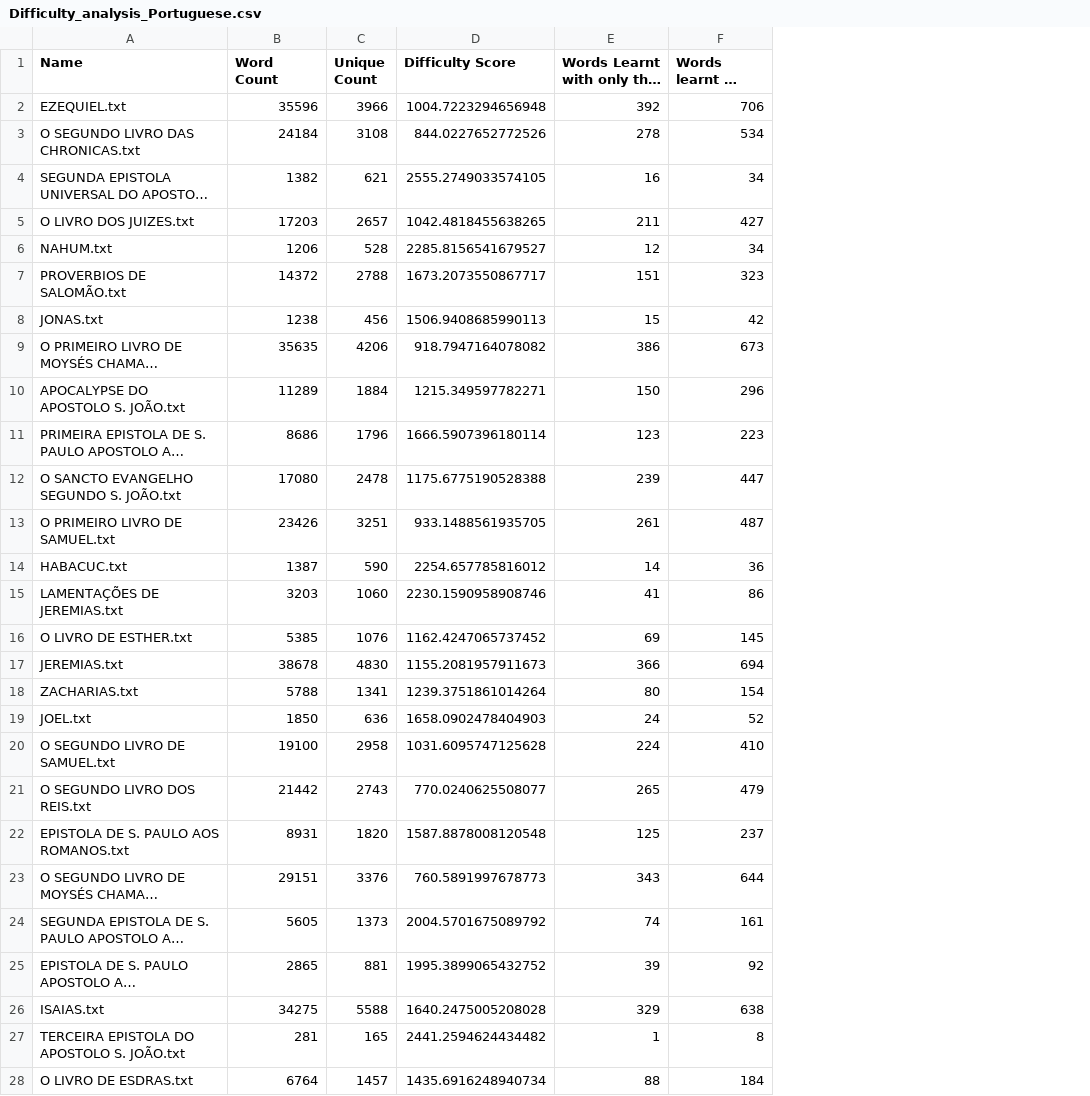
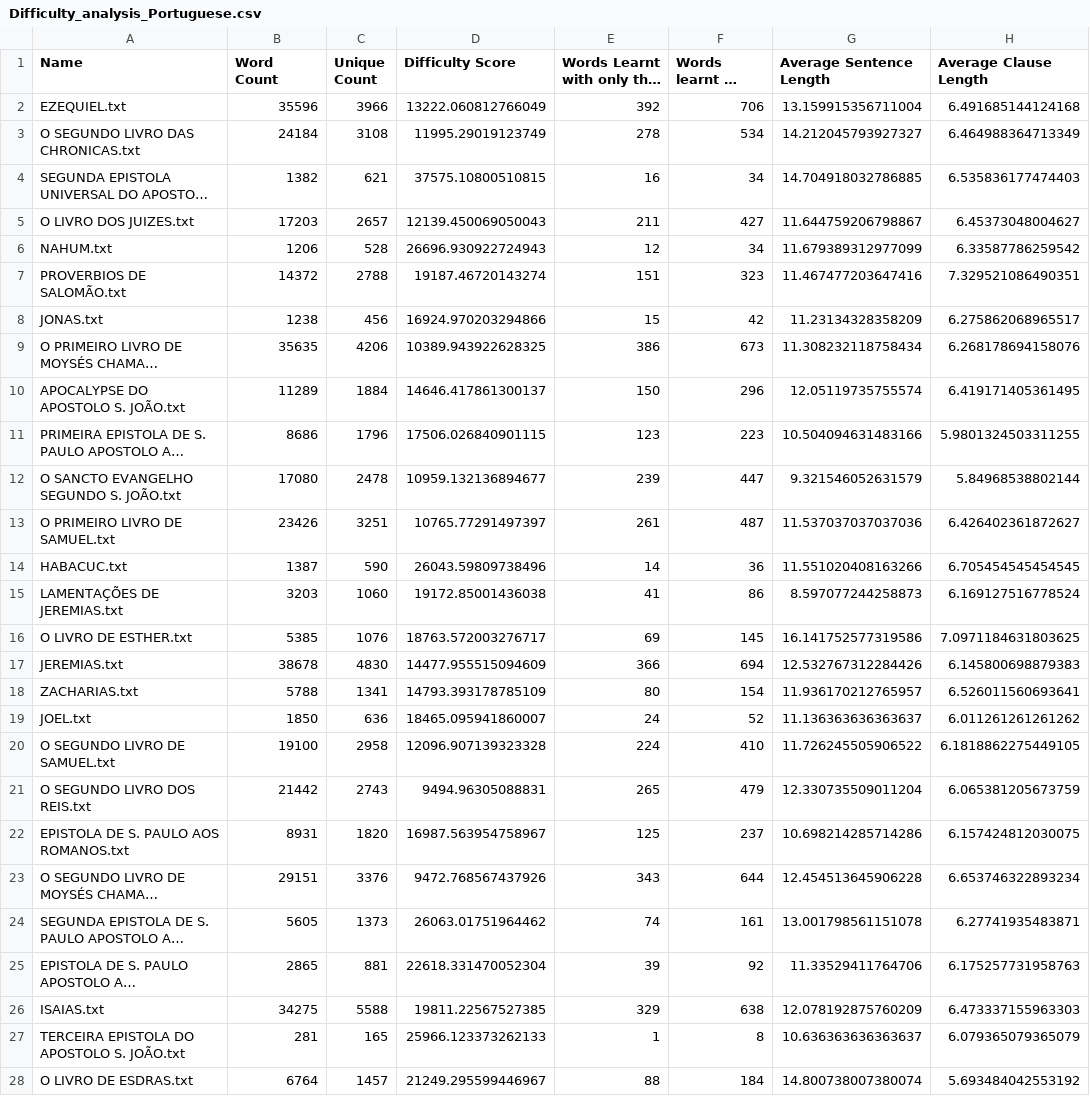
Before and after one commit to TercioOfParma/BookFrequencyListGeneratorAndAnalyser, a CSV file: Difficulty_analysis_Portuguese.csv, drawn as a sheet; only a part is shown; long unchanged cells end in …; the diff covers the shown part only; the diff names each change by its address in the sheet, - before the commit and + after, or states it on an @@ line.

Commit message:
Added sentence and clause length information

```diff
--- a/Difficulty_analysis_Portuguese.csv
+++ b/Difficulty_analysis_Portuguese.csv
+column G (Average Sentence Length), rows 2-28: 13.159915356711004 | 14.212045793927327 | 14.704918032786885 | 11.644759206798867 | 11.679389312977099 | 11.467477203647416 | 11.23134328358209 | 11.308232118758434 | 12.05119735755574 | 10.504094631483166 | 9.321546052631579 | 11.537037037037036 | 11.551020408163266 | 8.597077244258873 | 16.141752577319586 | 12.532767312284426 | 11.936170212765957 | 11.136363636363637 | 11.726245505906522 | 12.330735509011204 | 10.698214285714286 | 12.454513645906228 | 13.001798561151078 | 11.33529411764706 | 12.078192875760209 | 10.636363636363637 | 14.800738007380074
+column H (Average Clause Length), rows 2-28: 6.491685144124168 | 6.464988364713349 | 6.535836177474403 | 6.45373048004627 | 6.33587786259542 | 7.329521086490351 | 6.275862068965517 | 6.268178694158076 | 6.419171405361495 | 5.9801324503311255 | 5.84968538802144 | 6.426402361872627 | 6.705454545454545 | 6.169127516778524 | 7.0971184631803625 | 6.145800698879383 | 6.526011560693641 | 6.011261261261262 | 6.1818862275449105 | 6.065381205673759 | 6.157424812030075 | 6.653746322893234 | 6.27741935483871 | 6.175257731958763 | 6.473337155963303 | 6.079365079365079 | 5.693484042553192
-D2 (Difficulty Score): 1004.7223294656948
+D2 (Difficulty Score): 13222.060812766049
-D3 (Difficulty Score): 844.0227652772526
+D3 (Difficulty Score): 11995.29019123749
-D4 (Difficulty Score): 2555.2749033574105
+D4 (Difficulty Score): 37575.10800510815
-D5 (Difficulty Score): 1042.4818455638265
+D5 (Difficulty Score): 12139.450069050043
-D6 (Difficulty Score): 2285.8156541679527
+D6 (Difficulty Score): 26696.930922724943
-D7 (Difficulty Score): 1673.2073550867717
+D7 (Difficulty Score): 19187.46720143274
-D8 (Difficulty Score): 1506.9408685990113
+D8 (Difficulty Score): 16924.970203294866
-D9 (Difficulty Score): 918.7947164078082
+D9 (Difficulty Score): 10389.943922628325
-D10 (Difficulty Score): 1215.349597782271
+D10 (Difficulty Score): 14646.417861300137
-D11 (Difficulty Score): 1666.5907396180114
+D11 (Difficulty Score): 17506.026840901115
-D12 (Difficulty Score): 1175.6775190528388
+D12 (Difficulty Score): 10959.132136894677
-D13 (Difficulty Score): 933.1488561935705
+D13 (Difficulty Score): 10765.77291497397
-D14 (Difficulty Score): 2254.657785816012
+D14 (Difficulty Score): 26043.59809738496
-D15 (Difficulty Score): 2230.1590958908746
+D15 (Difficulty Score): 19172.85001436038
-D16 (Difficulty Score): 1162.4247065737452
+D16 (Difficulty Score): 18763.572003276717
-D17 (Difficulty Score): 1155.2081957911673
+D17 (Difficulty Score): 14477.955515094609
-D18 (Difficulty Score): 1239.3751861014264
+D18 (Difficulty Score): 14793.393178785109
-D19 (Difficulty Score): 1658.0902478404903
+D19 (Difficulty Score): 18465.095941860007
-D20 (Difficulty Score): 1031.6095747125628
+D20 (Difficulty Score): 12096.907139323328
-D21 (Difficulty Score): 770.0240625508077
+D21 (Difficulty Score): 9494.96305088831
-D22 (Difficulty Score): 1587.8878008120548
+D22 (Difficulty Score): 16987.563954758967
-D23 (Difficulty Score): 760.5891997678773
+D23 (Difficulty Score): 9472.768567437926
-D24 (Difficulty Score): 2004.5701675089792
+D24 (Difficulty Score): 26063.01751964462
-D25 (Difficulty Score): 1995.3899065432752
+D25 (Difficulty Score): 22618.331470052304
-D26 (Difficulty Score): 1640.2475005208028
+D26 (Difficulty Score): 19811.22567527385
-D27 (Difficulty Score): 2441.2594624434482
+D27 (Difficulty Score): 25966.123373262133
-D28 (Difficulty Score): 1435.6916248940734
+D28 (Difficulty Score): 21249.295599446967
```
Also changed, not shown: 39 edited cells elsewhere in this file, 8 other files.
